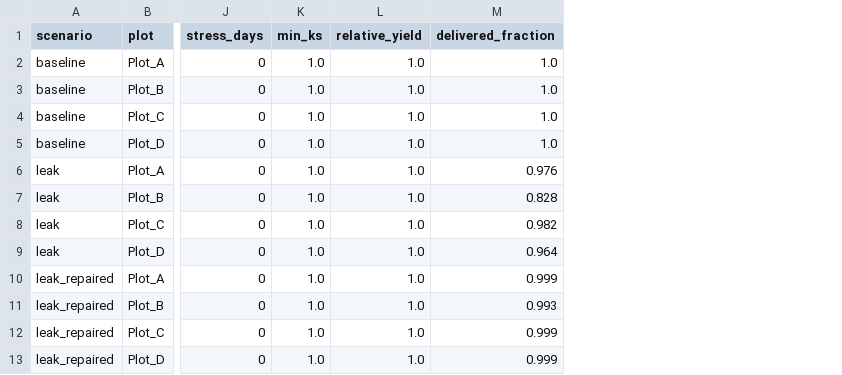
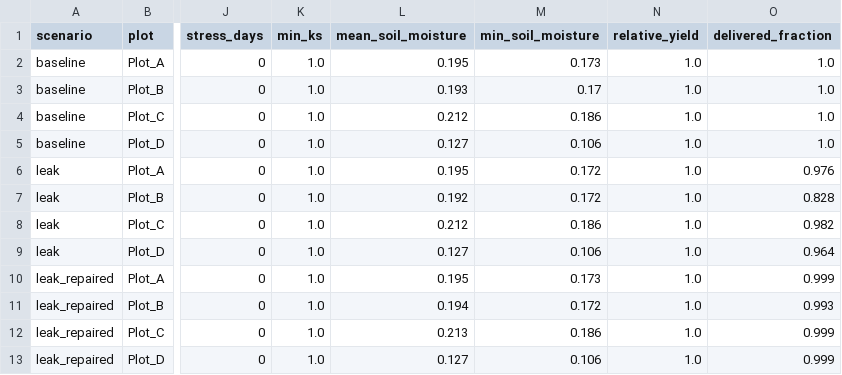
Before and after one commit to dasaradha583/smart-irrigation-digital-twin, a CSV file: outputs/phase5/scenario_by_plot.csv, drawn as a sheet; only a part is shown, gaps mark what is left out; the diff names each change by its address in the sheet, - before the commit and + after, or states it on an @@ line.

```diff
--- a/outputs/phase5/scenario_by_plot.csv
+++ b/outputs/phase5/scenario_by_plot.csv
+column L (mean_soil_moisture), rows 2-13: 0.195 | 0.193 | 0.212 | 0.127 | 0.195 | 0.192 | 0.212 | 0.127 | 0.195 | 0.194 | 0.213 | 0.127
+column M (min_soil_moisture), rows 2-13: 0.173 | 0.17 | 0.186 | 0.106 | 0.172 | 0.172 | 0.186 | 0.106 | 0.173 | 0.172 | 0.186 | 0.106
```
Also changed, not shown: outputs/phase5/scenario_comparison.csv, outputs/season/drought/flow.csv, 27 other files.
